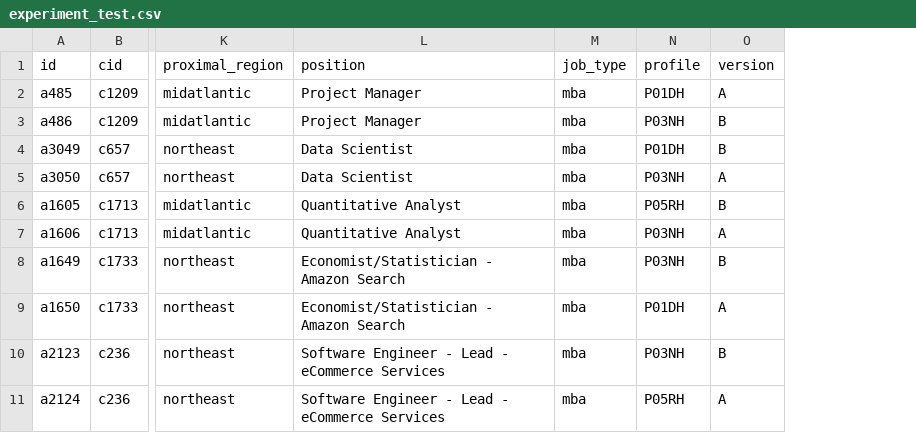
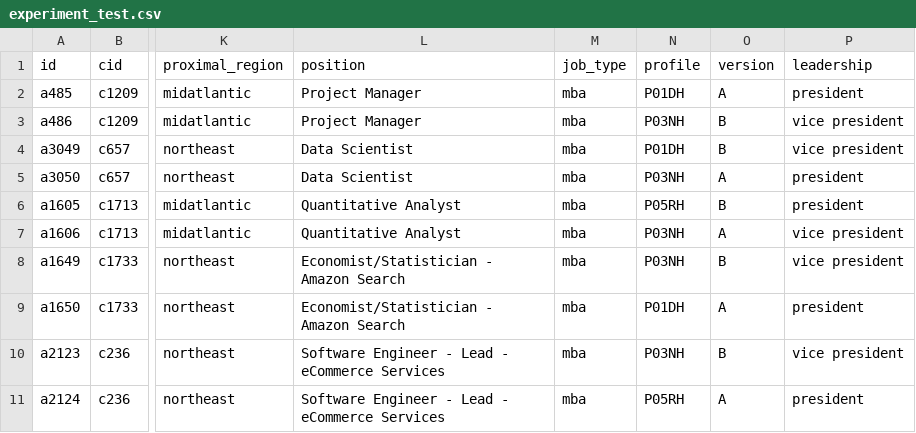
Before and after one commit to jmausolf/office_politics, a CSV file: experiment_test.csv, drawn as a sheet; only a part is shown, gaps mark what is left out; the diff names each change by its address in the sheet, - before the commit and + after, or states it on an @@ line.

```diff
--- a/experiment_test.csv
+++ b/experiment_test.csv
+column P (leadership), rows 2-11: president | vice president | vice president | president | president | vice president | vice president | president | vice president | president
```
Also changed, not shown: keys/ga_school_key.csv, keys/mba_treatment_key.csv, 3 other files.
